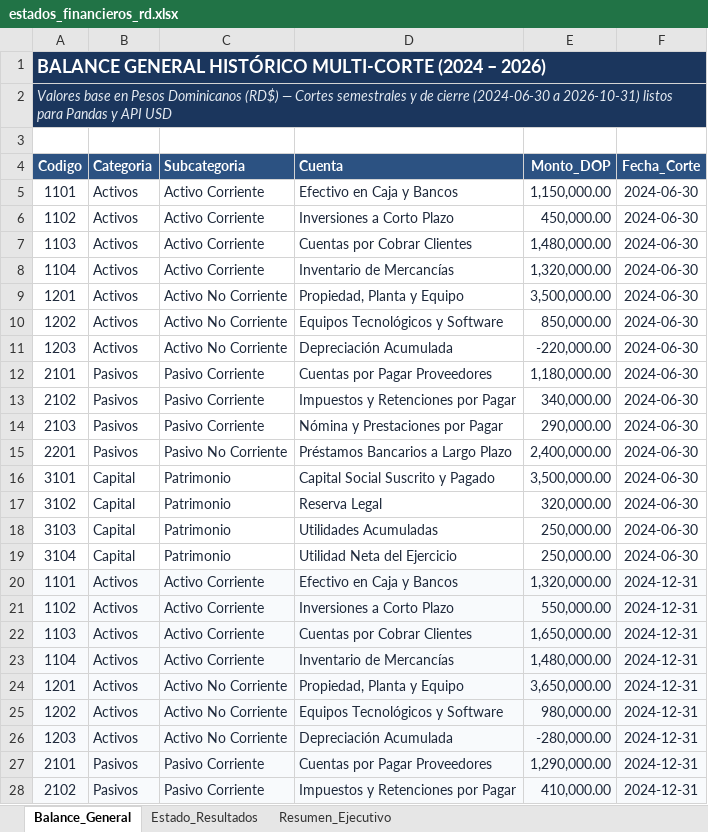
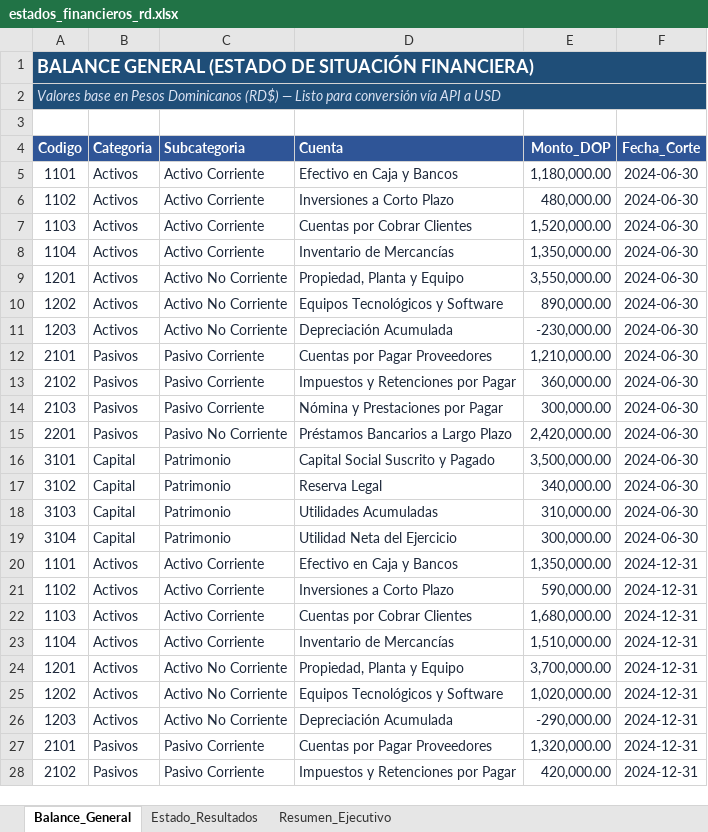
Before and after one commit to JUANCITOPENA/APIs-Python-Casos-Reales-Excel-Streamlit, an Excel workbook: estados_financieros_rd.xlsx, sheet Balance_General, drawn as a sheet; only a part is shown; values as stored, in another font and other column widths than the file's, no borders; the diff covers the shown part only; the diff names each change by its address in the sheet, - before the commit and + after, or states it on an @@ line.

```diff
--- a/estados_financieros_rd.xlsx (sheet Balance_General)
+++ b/estados_financieros_rd.xlsx (sheet Balance_General)
-A1 (Codigo): BALANCE GENERAL HISTÓRICO MULTI-CORTE (2024 – 2026)
+A1 (Codigo): BALANCE GENERAL (ESTADO DE SITUACIÓN FINANCIERA)
-A1:A2 fill: #1B365D
+A1:A2 fill: #1F4E78
-A2 (Codigo): …(RD$) — Cortes semestrales y de cierre (2024-06-30 a 2026-10-31) listos para Pandas y API USD
+A2 (Codigo): …(RD$) — Listo para conversión vía API a USD
-E5 (Monto_DOP): 1,150,000.00
+E5 (Monto_DOP): 1,180,000.00
-E6 (Monto_DOP): 450,000.00
+E6 (Monto_DOP): 480,000.00
-E7 (Monto_DOP): 1,480,000.00
+E7 (Monto_DOP): 1,520,000.00
-E8 (Monto_DOP): 1,320,000.00
+E8 (Monto_DOP): 1,350,000.00
-E9 (Monto_DOP): 3,500,000.00
+E9 (Monto_DOP): 3,550,000.00
-E10 (Monto_DOP): 850,000.00
+E10 (Monto_DOP): 890,000.00
-E11 (Monto_DOP): -220,000.00
+E11 (Monto_DOP): -230,000.00
-E12 (Monto_DOP): 1,180,000.00
+E12 (Monto_DOP): 1,210,000.00
-E13 (Monto_DOP): 340,000.00
+E13 (Monto_DOP): 360,000.00
-E14 (Monto_DOP): 290,000.00
+E14 (Monto_DOP): 300,000.00
-E15 (Monto_DOP): 2,400,000.00
+E15 (Monto_DOP): 2,420,000.00
-E17 (Monto_DOP): 320,000.00
+E17 (Monto_DOP): 340,000.00
-E18 (Monto_DOP): 250,000.00
+E18 (Monto_DOP): 310,000.00
-E19 (Monto_DOP): 250,000.00
+E19 (Monto_DOP): 300,000.00
-A20:F28 fill: #F8FAFC
+A20:F28 fill: none
-E20 (Monto_DOP): 1,320,000.00
+E20 (Monto_DOP): 1,350,000.00
-E21 (Monto_DOP): 550,000.00
+E21 (Monto_DOP): 590,000.00
-E22 (Monto_DOP): 1,650,000.00
+E22 (Monto_DOP): 1,680,000.00
-E23 (Monto_DOP): 1,480,000.00
+E23 (Monto_DOP): 1,510,000.00
-E24 (Monto_DOP): 3,650,000.00
+E24 (Monto_DOP): 3,700,000.00
-E25 (Monto_DOP): 980,000.00
+E25 (Monto_DOP): 1,020,000.00
-E26 (Monto_DOP): -280,000.00
+E26 (Monto_DOP): -290,000.00
-E27 (Monto_DOP): 1,290,000.00
+E27 (Monto_DOP): 1,320,000.00
-E28 (Monto_DOP): 410,000.00
+E28 (Monto_DOP): 420,000.00
```
Also changed, not shown: 6 added rows, 5 removed rows, 73 edited cells and cell formats elsewhere in this sheet, sheet Estado_Resultados, sheet Resumen_Ejecutivo, charts or pictures.
